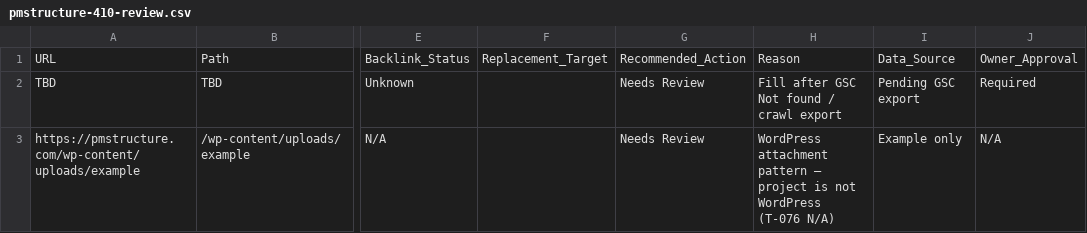
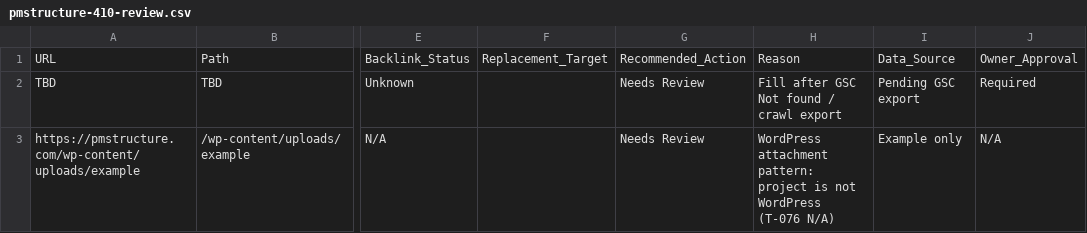
Before and after one commit to nauticalinsightsai-boop/PMS, a CSV file: docs/internal/pmstructure-410-review.csv, drawn as a sheet; only a part is shown, gaps mark what is left out; the diff names each change by its address in the sheet, - before the commit and + after, or states it on an @@ line.

```diff
--- a/docs/internal/pmstructure-410-review.csv
+++ b/docs/internal/pmstructure-410-review.csv
-H3: WordPress attachment pattern — project is…
+H3: WordPress attachment pattern: project is…
```
Also changed, not shown: docs/internal/pmstructure-crawl-findings-register.csv, docs/internal/pmstructure-final-owner-action-list.csv, 19 other files.
